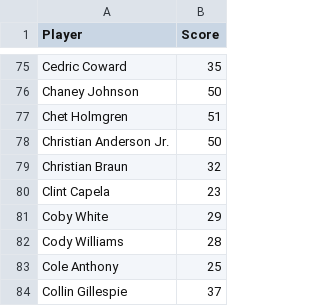
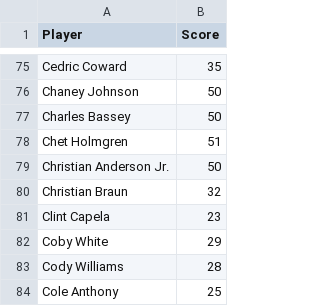
Before and after one commit to dylsalant-code/TVI, a CSV file: data/market_value.csv, drawn as a sheet; only a part is shown, gaps mark what is left out; the shorter side is filled out with more unchanged rows; the diff names each change by its address in the sheet, - before the commit and + after, or states it on an @@ line.

```diff
--- a/data/market_value.csv
+++ b/data/market_value.csv
+row 77: Charles Bassey | 50
```
Also changed, not shown: data/tvi_latest.csv, 2 other files.
